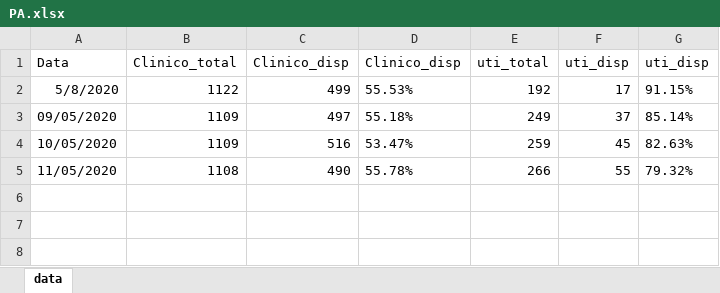
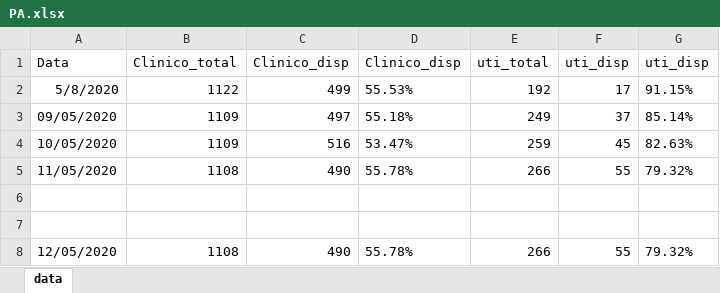
Before and after one commit to padulla/corona_dash, an Excel workbook: docs/Python/PA.xlsx, sheet data, drawn as a sheet; values as stored, in another font and other column widths than the file's, no borders; the diff names each change by its address in the sheet, - before the commit and + after, or states it on an @@ line.

```diff
--- a/docs/Python/PA.xlsx (sheet data)
+++ b/docs/Python/PA.xlsx (sheet data)
+row 6: (empty)
+row 7: (empty)
+row 8: 12/05/2020 | 1108 | 490 | 55.78% | 266 | 55 | 79.32%
```
Also changed, not shown: docs/excel_base.xlsx, 3 other files.
